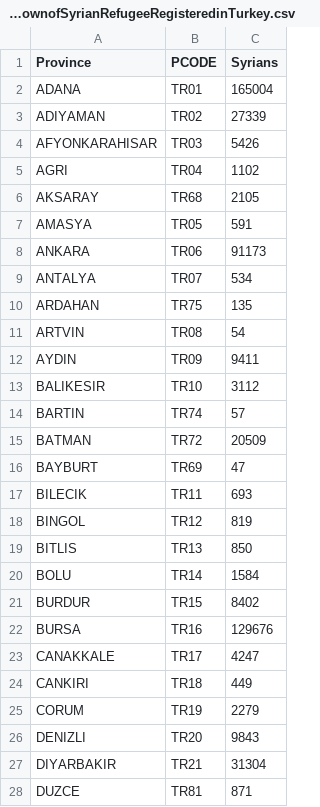
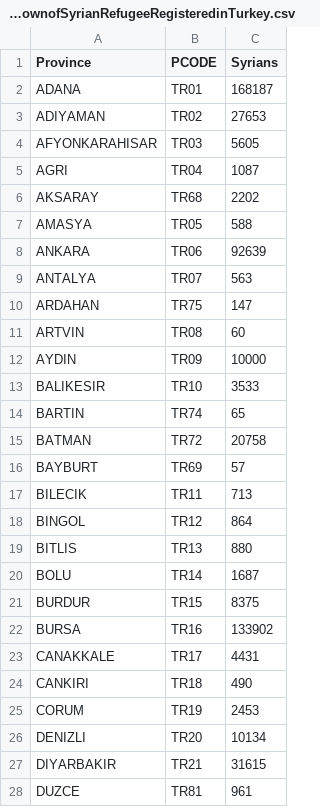
Before and after one commit to lombie/Data-for-Tools, a CSV file: Spreadsheets/ProvincialBreakdownofSyrianRefugeeRegisteredinTurkey.csv, drawn as a sheet; only a part is shown; the diff covers the shown part only.

Commit message:
Update ProvincialBreakdownofSyrianRefugeeRegisteredinTurkey.csv

```diff
--- a/Spreadsheets/ProvincialBreakdownofSyrianRefugeeRegisteredinTurkey.csv
+++ b/Spreadsheets/ProvincialBreakdownofSyrianRefugeeRegisteredinTurkey.csv
@@ -1,28 +1,28 @@
 Province,PCODE,Syrians
-ADANA,TR01,165004
-ADIYAMAN,TR02,27339
-AFYONKARAHISAR,TR03,5426
-AGRI,TR04,1102
-AKSARAY,TR68,2105
-AMASYA,TR05,591
-ANKARA,TR06,91173
-ANTALYA,TR07,534
-ARDAHAN,TR75,135
-ARTVIN,TR08,54
-AYDIN,TR09,9411
-BALIKESIR,TR10,3112
-BARTIN,TR74,57
-BATMAN,TR72,20509
-BAYBURT,TR69,47
-BILECIK,TR11,693
-BINGOL,TR12,819
-BITLIS,TR13,850
-BOLU,TR14,1584
-BURDUR,TR15,8402
-BURSA,TR16,129676
-CANAKKALE,TR17,4247
-CANKIRI,TR18,449
-CORUM,TR19,2279
-DENIZLI,TR20,9843
-DIYARBAKIR,TR21,31304
-DUZCE,TR81,871
+ADANA,TR01,168187
+ADIYAMAN,TR02,27653
+AFYONKARAHISAR,TR03,5605
+AGRI,TR04,1087
+AKSARAY,TR68,2202
+AMASYA,TR05,588
+ANKARA,TR06,92639
+ANTALYA,TR07,563
+ARDAHAN,TR75,147
+ARTVIN,TR08,60
+AYDIN,TR09,10000
+BALIKESIR,TR10,3533
+BARTIN,TR74,65
+BATMAN,TR72,20758
+BAYBURT,TR69,57
+BILECIK,TR11,713
+BINGOL,TR12,864
+BITLIS,TR13,880
+BOLU,TR14,1687
+BURDUR,TR15,8375
+BURSA,TR16,133902
+CANAKKALE,TR17,4431
+CANKIRI,TR18,490
+CORUM,TR19,2453
+DENIZLI,TR20,10134
+DIYARBAKIR,TR21,31615
+DUZCE,TR81,961
```
Also changed, not shown: 53 edited cells elsewhere in this file.
